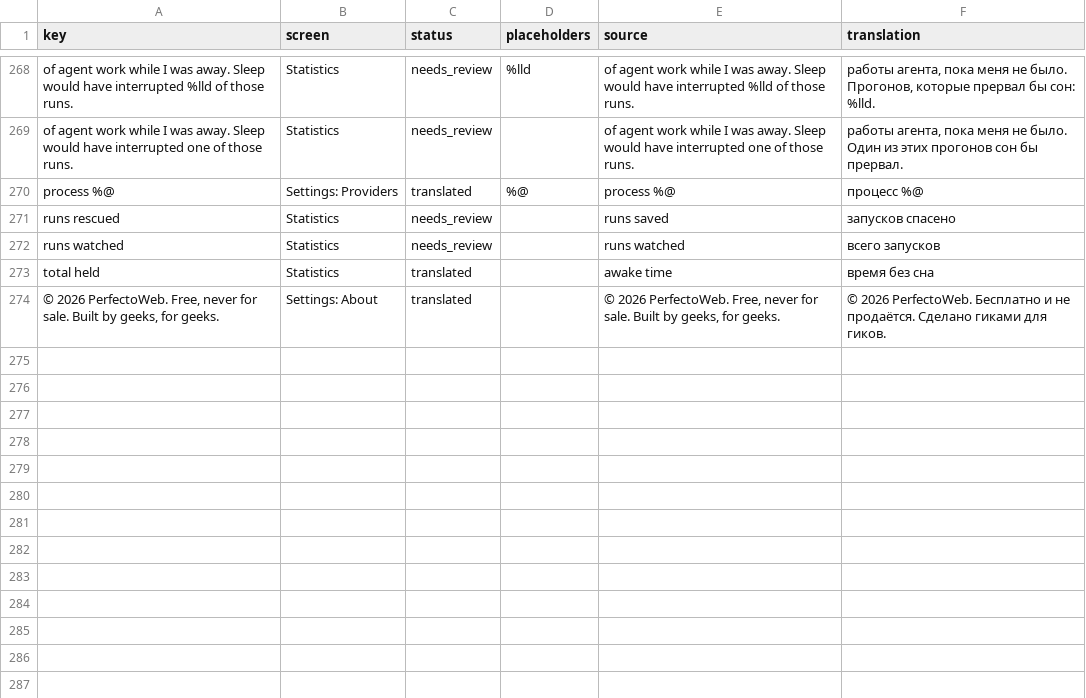
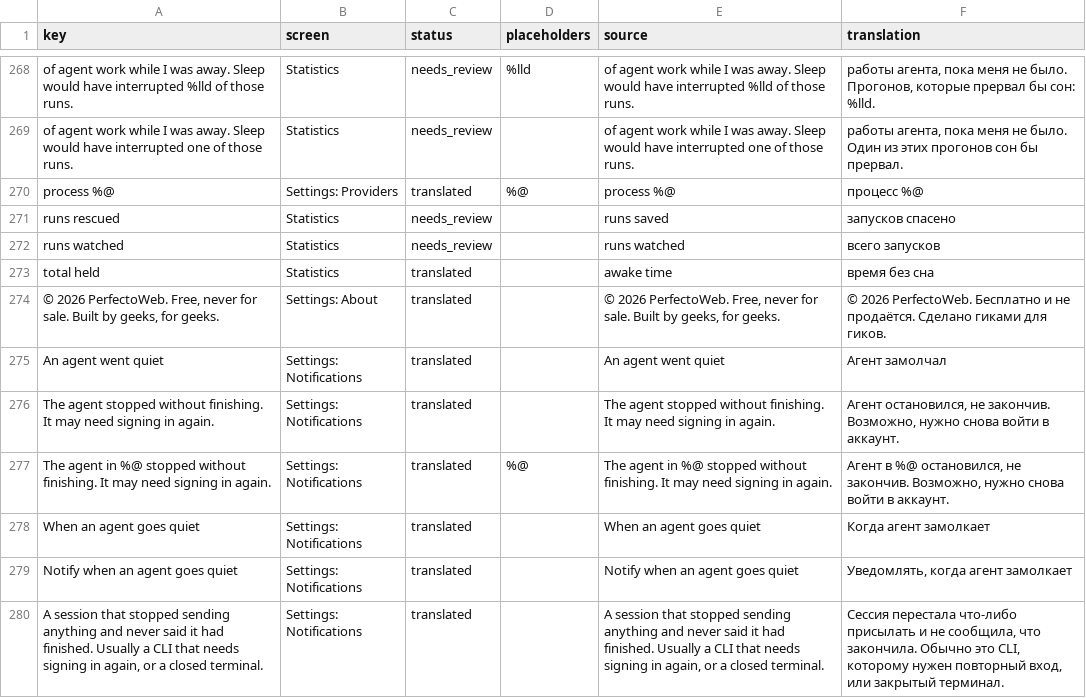
Before and after one commit to PerfectoWeb/Belay, a CSV file: Localization/ru.csv, drawn as a sheet; only a part is shown, gaps mark what is left out; the diff names each change by its address in the sheet, - before the commit and + after, or states it on an @@ line.

Commit message:
Say when an agent goes quiet

```diff
--- a/Localization/ru.csv
+++ b/Localization/ru.csv
+row 275: An agent went quiet | Settings: Notifications | translated |  | An agent went quiet | Агент замолчал
+row 276: The agent stopped without finishing. It may need signing in again. | Settings: Notifications | translated |  | The agent stopped without finishing. It may need signing in again. | Агент остановился, не закончив. Возможно, нужно снова войти в аккаунт.
+row 277: The agent in %@ stopped without finishing. It may need signing in again. | Settings: Notifications | translated | %@ | The agent in %@ stopped without finishing. It may need signing in again. | Агент в %@ остановился, не закончив. Возможно, нужно снова войти в аккаунт.
+row 278: When an agent goes quiet | Settings: Notifications | translated |  | When an agent goes quiet | Когда агент замолкает
+row 279: Notify when an agent goes quiet | Settings: Notifications | translated |  | Notify when an agent goes quiet | Уведомлять, когда агент замолкает
+row 280: A session that stopped sending anything and never said it had finished. Usually a CLI that needs signing in again, or a closed terminal. | Settings: Notifications | translated |  | A session that stopped sending anything and never said it had finished. Usually a CLI that needs signing in again, or a closed terminal. | Сессия перестала что-либо присылать и не сообщила, что закончила. Обычно это CLI, которому нужен повторный вход, или закрытый терминал.
```
Also changed, not shown: Localization/de.csv, Localization/es.csv, 12 other files.
